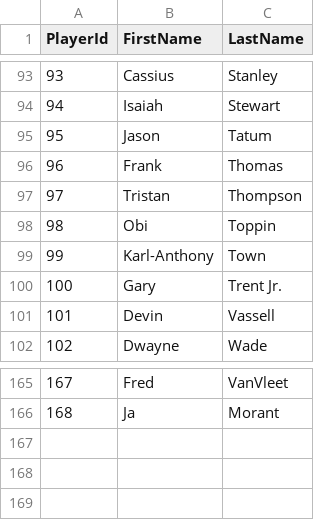
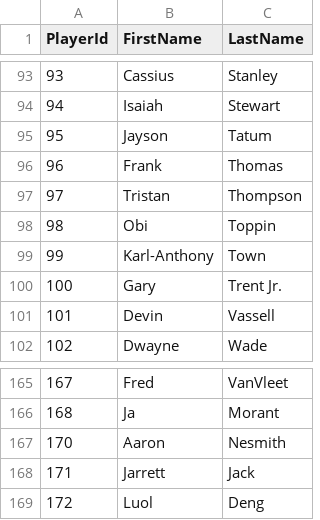
Before and after one commit to chriskonowal/CardOrgAPIApp, a CSV file: CardOrgAPI/Database/players.csv, drawn as a sheet; only a part is shown, gaps mark what is left out.

```diff
--- a/CardOrgAPI/Database/players.csv
+++ b/CardOrgAPI/Database/players.csv
@@ -94,3 +94,3 @@ PlayerId,FirstName,LastName
 94,Isaiah,Stewart
-95,Jason,Tatum
+95,Jayson,Tatum
 96,Frank,Thomas
@@ -166 +166,4 @@ PlayerId,FirstName,LastName
 168,Ja,Morant
+170,Aaron,Nesmith
+171,Jarrett,Jack
+172,Luol,Deng
```
Also changed, not shown: CardOrgAPI/Database/playerCards.csv, CardOrgAPI/Database/teamCards.csv, 2 other files.
